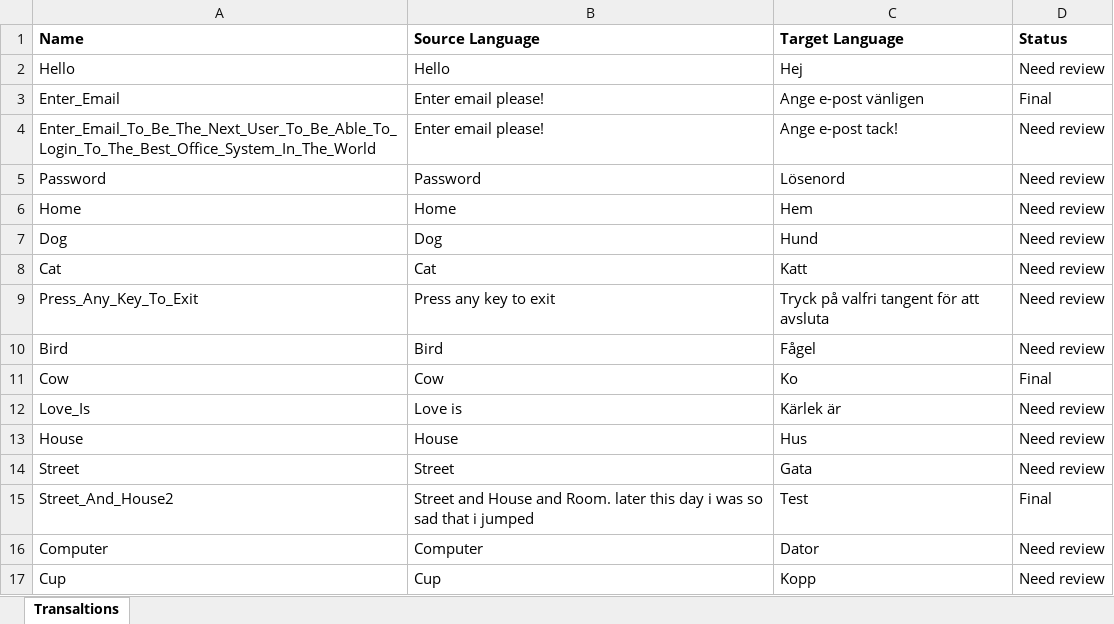
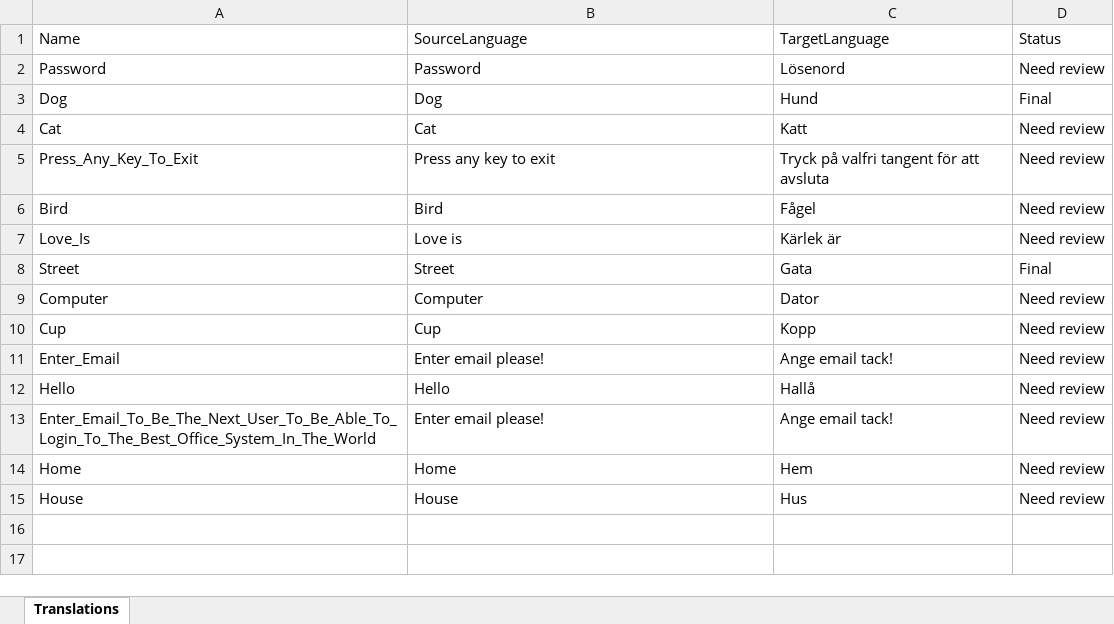
Before and after one commit to JoacimWall/Visual-studio-multilingual-extension, an Excel workbook: src/Samples/MultilingualExtensionSampleConsoleApp/Resources/AppResources.sv-SE.resx.xlsx, sheet Translations, drawn as a sheet; values as stored, in another font and other column widths than the file's, no borders; removed rows and columns are numbered as before the commit, all else as after; the diff names each change by its address in the sheet, - before the commit and + after, or states it on an @@ line.

```diff
--- a/src/Samples/MultilingualExtensionSampleConsoleApp/Resources/AppResources.sv-SE.resx.xlsx (sheet Translations)
+++ b/src/Samples/MultilingualExtensionSampleConsoleApp/Resources/AppResources.sv-SE.resx.xlsx (sheet Translations)
-sheet tab: Transaltions
+sheet tab: Translations
-A1:D1 bold: on
+A1:D1 bold: off
-B1: Source Language
+B1: SourceLanguage
-C1: Target Language
+C1: TargetLanguage
-row 2: Hello | Hello | Hej | Need review
-row 3: Enter_Email | Enter email please! | Ange e-post vänligen | Final
-row 4: Enter_Email_To_Be_The_Next_User_To_Be_Able_To_Login_To_The_Best_Office_System_In_The_World | Enter email please! | Ange e-post tack! | Need review
-D3 (Status): Need review
+D3 (Status): Final
-row 11: Cow | Cow | Ko | Final
-D8 (Status): Need review
+D8 (Status): Final
-row 15: Street_And_House2 | Street and House and Room. later this day i was so sad that i jumped | Test | Final
+row 11: Enter_Email | Enter email please! | Ange email tack! | Need review
+row 12: Hello | Hello | Hallå | Need review
+row 13: Enter_Email_To_Be_The_Next_User_To_Be_Able_To_Login_To_The_Best_Office_System_In_The_World | Enter email please! | Ange email tack! | Need review
@@ row 6 moved to row 14: Home @@
@@ row 13 moved to row 15: House @@
```
Also changed, not shown: src/Samples/MultilingualExtensionSampleConsoleApp/Resources/AppResources.fr-FR.resx.xlsx, src/Samples/MultilingualExtensionSampleConsoleApp/Resources/AppResources.nb-NO.resx.xlsx, 40 other files.
